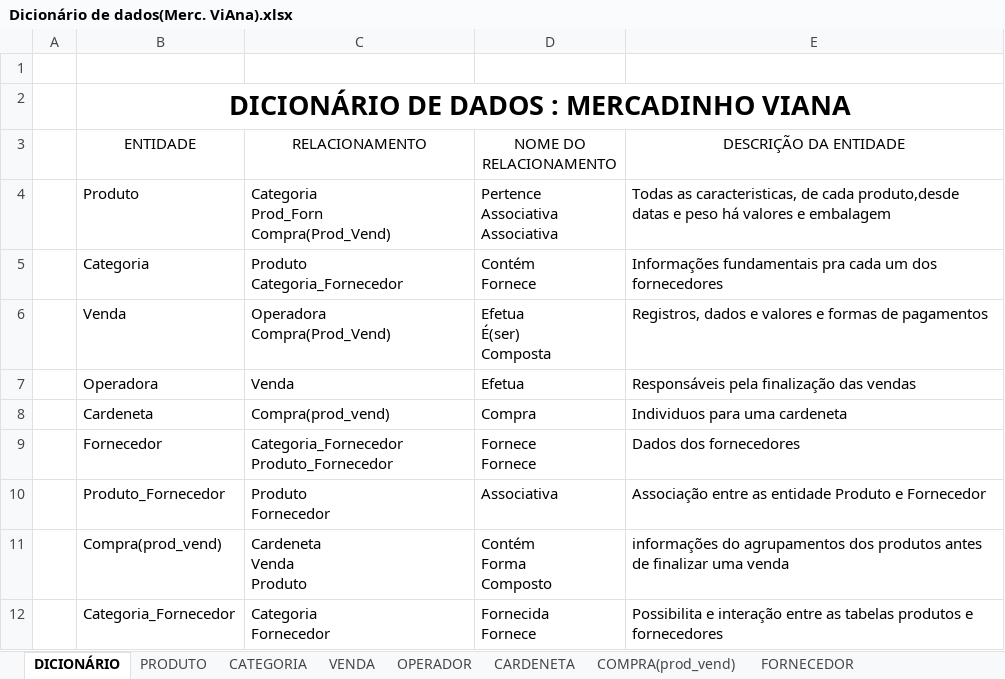
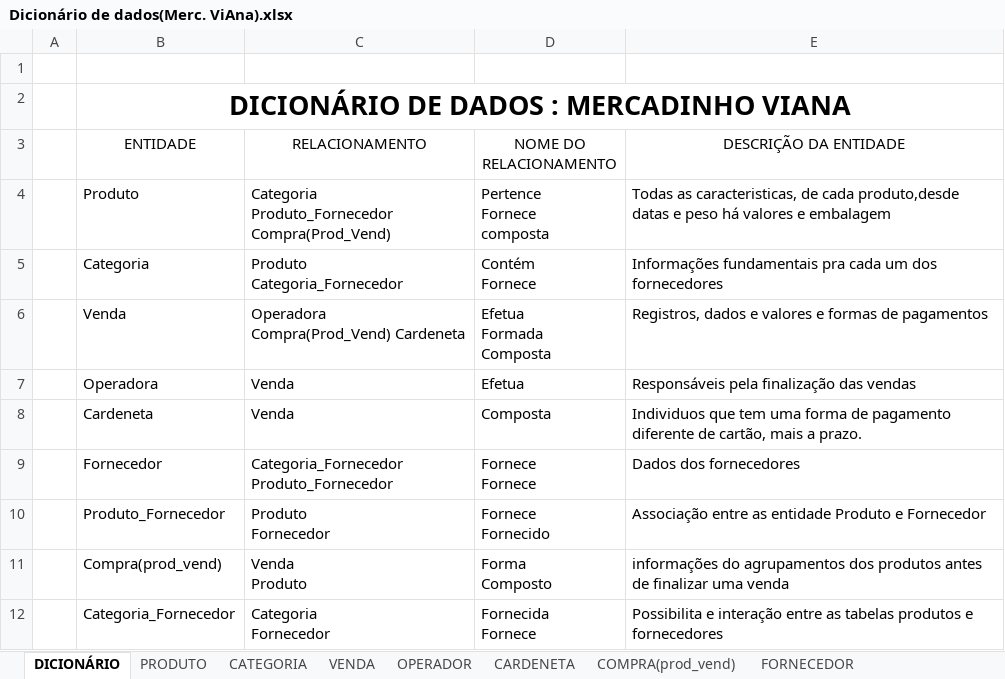
Before and after one commit to PauloQuirinoCD/MercadinhoViAna, an Excel workbook: Dicionário de dados(Merc. ViAna).xlsx, sheet DICIONÁRIO, drawn as a sheet; values as stored, in another font and other column widths than the file's, no borders; ↵ is a line break in a cell; the diff names each change by its address in the sheet, - before the commit and + after, or states it on an @@ line.

Commit message:
Dicionário, conceitual, e lógico-> Final

```diff
--- a/Dicionário de dados(Merc. ViAna).xlsx (sheet DICIONÁRIO)
+++ b/Dicionário de dados(Merc. ViAna).xlsx (sheet DICIONÁRIO)
-C4 (RELACIONAMENTO): Categoria ↵ Prod_Forn ↵ Compra(Prod_Vend)
+C4 (RELACIONAMENTO): Categoria ↵ Produto_Fornecedor ↵ Compra(Prod_Vend)
-D4 (NOME DO RELACIONAMENTO): Pertence ↵ Associativa ↵ Associativa
+D4 (NOME DO RELACIONAMENTO): Pertence ↵ Fornece ↵ composta
-C6 (RELACIONAMENTO): Operadora ↵ Compra(Prod_Vend)
+C6 (RELACIONAMENTO): Operadora ↵ Compra(Prod_Vend) Cardeneta
-D6 (NOME DO RELACIONAMENTO): Efetua ↵ É(ser) ↵ Composta
+D6 (NOME DO RELACIONAMENTO): Efetua ↵ Formada ↵ Composta
-C8 (RELACIONAMENTO): Compra(prod_vend)
+C8 (RELACIONAMENTO): Venda
-D8 (NOME DO RELACIONAMENTO): Compra
+D8 (NOME DO RELACIONAMENTO): Composta
-E8 (DESCRIÇÃO DA ENTIDADE): Individuos para uma cardeneta
+E8 (DESCRIÇÃO DA ENTIDADE): Individuos que tem uma forma de pagamento diferente de cartão, mais a prazo.
-D10 (NOME DO RELACIONAMENTO): Associativa
+D10 (NOME DO RELACIONAMENTO): Fornece ↵ Fornecido
-C11 (RELACIONAMENTO): Cardeneta ↵ Venda ↵ Produto
+C11 (RELACIONAMENTO): Venda ↵ Produto
-D11 (NOME DO RELACIONAMENTO): Contém ↵ Forma ↵ Composto
+D11 (NOME DO RELACIONAMENTO): Forma ↵ Composto
```
Also changed, not shown: sheet PRODUTO, sheet COMPRA(prod_vend), 4 other files.
